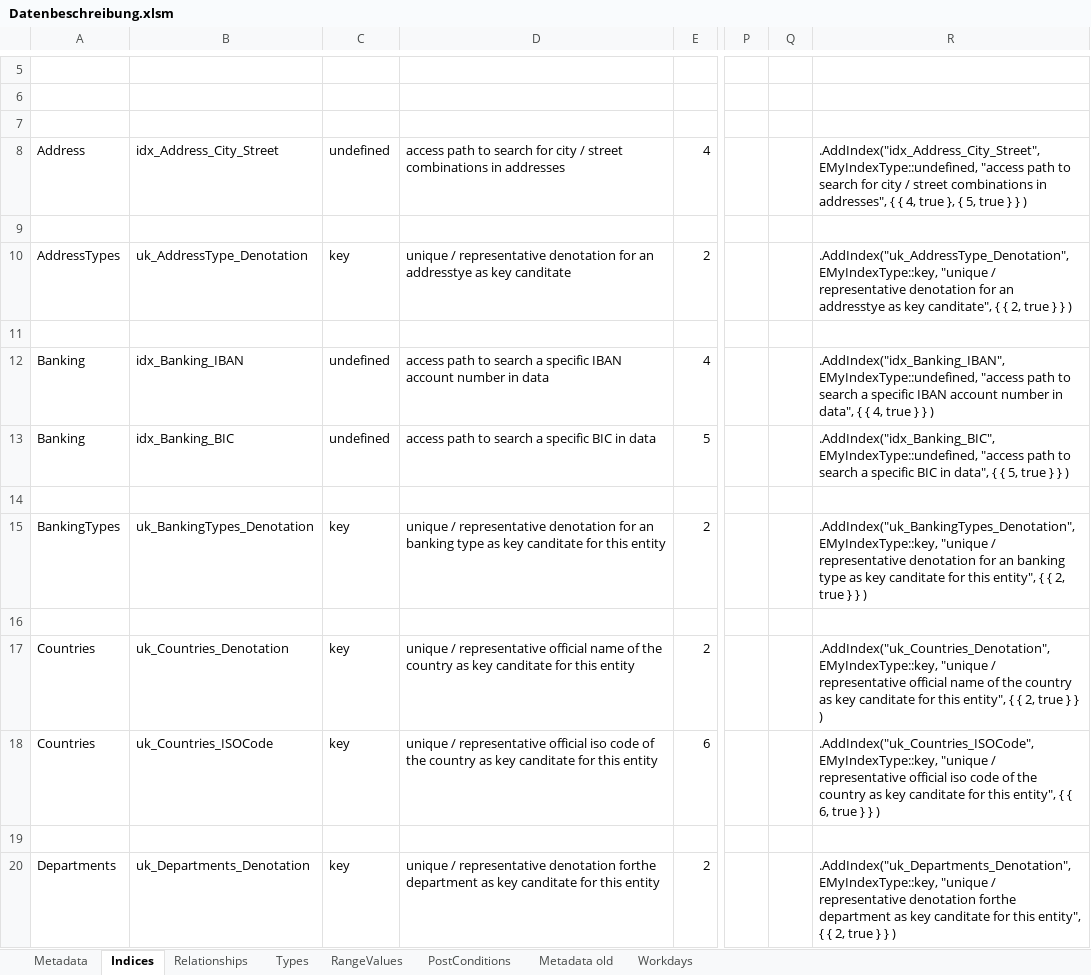
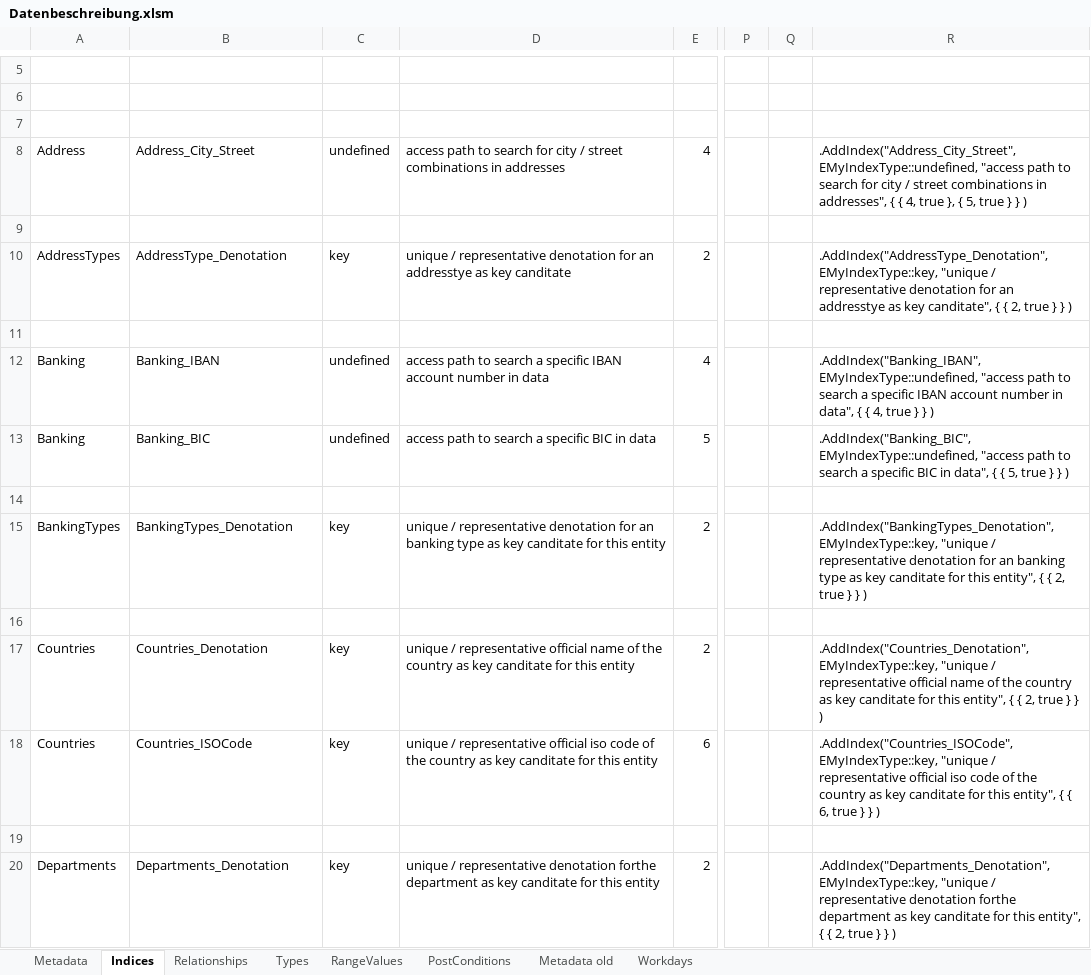
Before and after one commit to adeccscholar/adecc-DataDictionary, an Excel workbook: Docs/Datenbeschreibung.xlsm, sheet Indices, drawn as a sheet; only a part is shown, gaps mark what is left out; values as stored, in another font and other column widths than the file's, no borders; the diff covers the shown part only; the diff names each change by its address in the sheet, - before the commit and + after, or states it on an @@ line.

```diff
--- a/Docs/Datenbeschreibung.xlsm (sheet Indices)
+++ b/Docs/Datenbeschreibung.xlsm (sheet Indices)
-B8: idx_Address_City_Street
+B8: Address_City_Street
-R8: .AddIndex("idx_Address_City_Street", EMyIndexType::undefined, "access…
+R8: .AddIndex("Address_City_Street", EMyIndexType::undefined, "access…
-B10: uk_AddressType_Denotation
+B10: AddressType_Denotation
-R10: .AddIndex("uk_AddressType_Denotation", EMyIndexType::key, "unique…
+R10: .AddIndex("AddressType_Denotation", EMyIndexType::key, "unique…
-B12: idx_Banking_IBAN
+B12: Banking_IBAN
-R12: .AddIndex("idx_Banking_IBAN", EMyIndexType::undefined, "access…
+R12: .AddIndex("Banking_IBAN", EMyIndexType::undefined, "access…
-B13: idx_Banking_BIC
+B13: Banking_BIC
-R13: .AddIndex("idx_Banking_BIC", EMyIndexType::undefined, "access…
+R13: .AddIndex("Banking_BIC", EMyIndexType::undefined, "access…
-B15: uk_BankingTypes_Denotation
+B15: BankingTypes_Denotation
-R15: .AddIndex("uk_BankingTypes_Denotation", EMyIndexType::key, "unique…
+R15: .AddIndex("BankingTypes_Denotation", EMyIndexType::key, "unique…
-B17: uk_Countries_Denotation
+B17: Countries_Denotation
-R17: .AddIndex("uk_Countries_Denotation", EMyIndexType::key, "unique…
+R17: .AddIndex("Countries_Denotation", EMyIndexType::key, "unique…
-B18: uk_Countries_ISOCode
+B18: Countries_ISOCode
-R18: .AddIndex("uk_Countries_ISOCode", EMyIndexType::key, "unique…
+R18: .AddIndex("Countries_ISOCode", EMyIndexType::key, "unique…
-B20: uk_Departments_Denotation
+B20: Departments_Denotation
-R20: .AddIndex("uk_Departments_Denotation", EMyIndexType::key, "unique…
+R20: .AddIndex("Departments_Denotation", EMyIndexType::key, "unique…
```
Also changed, not shown: 58 edited cells elsewhere in this sheet, sheet Workdays, sheet Relationships, 20 other files.
